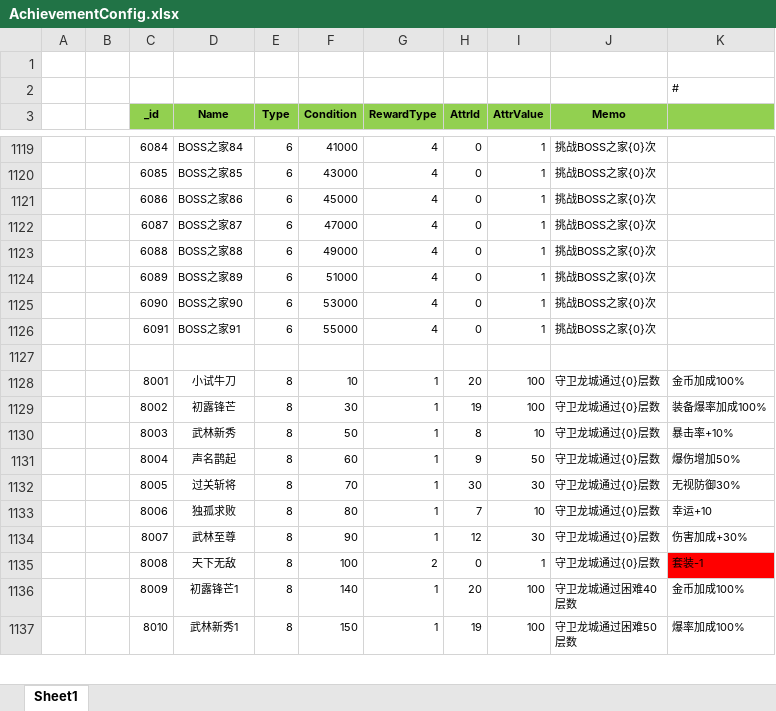
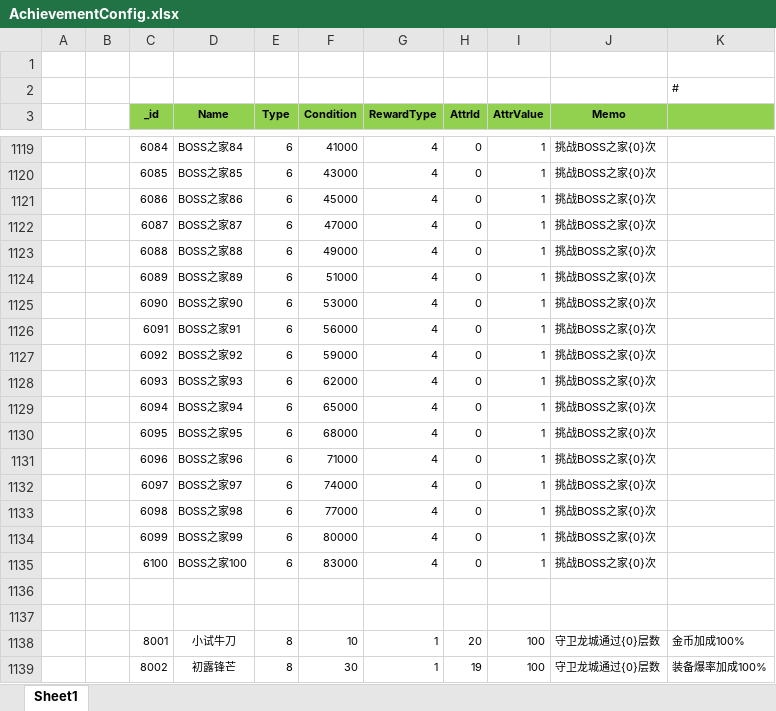
Before and after one commit to wokanjianyang/WrittenLegend, an Excel workbook: Excel/AchievementConfig.xlsx, sheet Sheet1, drawn as a sheet; only a part is shown, gaps mark what is left out; the shorter side is filled out with more unchanged rows; values as stored, in another font and other column widths than the file's, no borders; the diff names each change by its address in the sheet, - before the commit and + after, or states it on an @@ line.

Commit message:
temp

```diff
--- a/Excel/AchievementConfig.xlsx (sheet Sheet1)
+++ b/Excel/AchievementConfig.xlsx (sheet Sheet1)
-F1126 (Condition): 55000
+F1126 (Condition): 56000
+row 1127:  |  | 6092 | BOSS之家92 | 6 | 59000 | 4 | 0 | 1 | 挑战BOSS之家{0}次
+row 1128:  |  | 6093 | BOSS之家93 | 6 | 62000 | 4 | 0 | 1 | 挑战BOSS之家{0}次
+row 1129:  |  | 6094 | BOSS之家94 | 6 | 65000 | 4 | 0 | 1 | 挑战BOSS之家{0}次
+row 1130:  |  | 6095 | BOSS之家95 | 6 | 68000 | 4 | 0 | 1 | 挑战BOSS之家{0}次
+row 1131:  |  | 6096 | BOSS之家96 | 6 | 71000 | 4 | 0 | 1 | 挑战BOSS之家{0}次
+row 1132:  |  | 6097 | BOSS之家97 | 6 | 74000 | 4 | 0 | 1 | 挑战BOSS之家{0}次
+row 1133:  |  | 6098 | BOSS之家98 | 6 | 77000 | 4 | 0 | 1 | 挑战BOSS之家{0}次
+row 1134:  |  | 6099 | BOSS之家99 | 6 | 80000 | 4 | 0 | 1 | 挑战BOSS之家{0}次
+row 1135:  |  | 6100 | BOSS之家100 | 6 | 83000 | 4 | 0 | 1 | 挑战BOSS之家{0}次
+row 1136: (empty)
```
